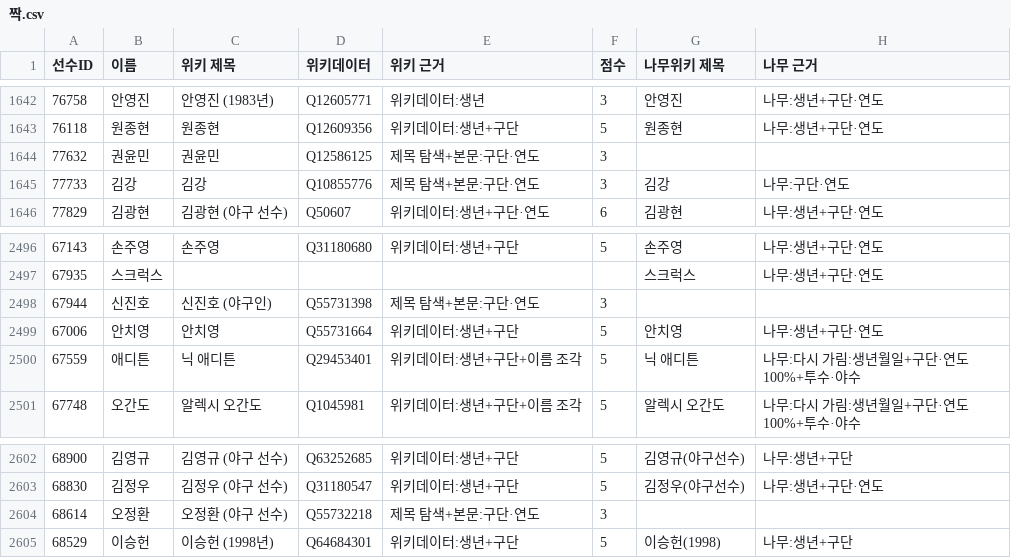
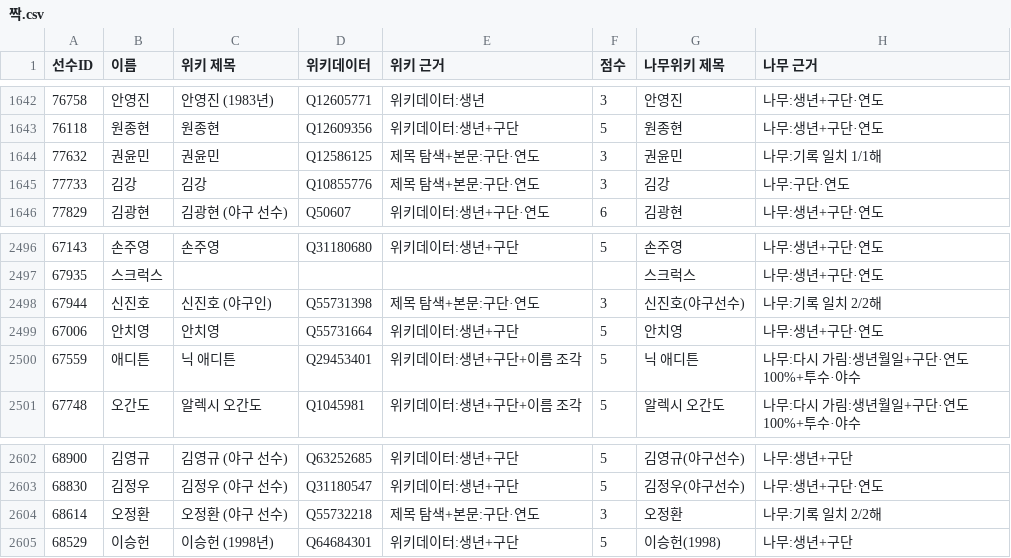
Before and after one commit to malyee52/kbo-gm, a CSV file: data-src/wiki/짝.csv, drawn as a sheet; only a part is shown, gaps mark what is left out.

```diff
--- a/data-src/wiki/짝.csv
+++ b/data-src/wiki/짝.csv
@@ -1643,3 +1643,3 @@
 76118,원종현,원종현,Q12609356,위키데이터:생년+구단,5,원종현,나무:생년+구단·연도
-77632,권윤민,권윤민,Q12586125,제목 탐색+본문:구단·연도,3,,
+77632,권윤민,권윤민,Q12586125,제목 탐색+본문:구단·연도,3,권윤민,나무:기록 일치 1/1해
 77733,김강,김강,Q10855776,제목 탐색+본문:구단·연도,3,김강,나무:구단·연도
@@ -2497,3 +2497,3 @@
 67935,스크럭스,,,,,스크럭스,나무:생년+구단·연도
-67944,신진호,신진호 (야구인),Q55731398,제목 탐색+본문:구단·연도,3,,
+67944,신진호,신진호 (야구인),Q55731398,제목 탐색+본문:구단·연도,3,신진호(야구선수),나무:기록 일치 2/2해
 67006,안치영,안치영,Q55731664,위키데이터:생년+구단,5,안치영,나무:생년+구단·연도
@@ -2603,3 +2603,3 @@
 68830,김정우,김정우 (야구 선수),Q31180547,위키데이터:생년+구단,5,김정우(야구선수),나무:생년+구단·연도
-68614,오정환,오정환 (야구 선수),Q55732218,제목 탐색+본문:구단·연도,3,,
+68614,오정환,오정환 (야구 선수),Q55732218,제목 탐색+본문:구단·연도,3,오정환,나무:기록 일치 2/2해
 68529,이승헌,이승헌 (1998년),Q64684301,위키데이터:생년+구단,5,이승헌(1998),나무:생년+구단
```
Also changed, not shown: data-src/wiki/기록_뺀행.csv, 10 other files.
